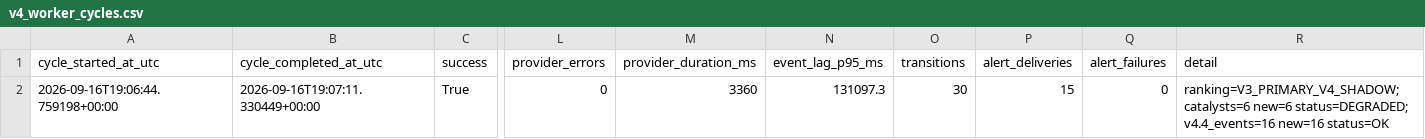
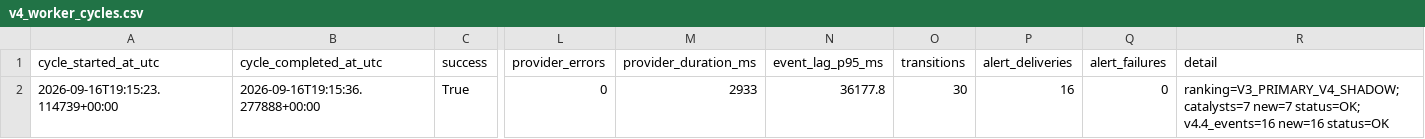
Before and after one commit to AmolBhosale1989/ai-market-scanner, a CSV file: dashboard-data/v4_worker_cycles.csv, drawn as a sheet; only a part is shown, gaps mark what is left out; the diff names each change by its address in the sheet, - before the commit and + after, or states it on an @@ line.

```diff
--- a/dashboard-data/v4_worker_cycles.csv
+++ b/dashboard-data/v4_worker_cycles.csv
-A2 (cycle_started_at_utc): 2026-09-16T19:06:44.759198+00:00
+A2 (cycle_started_at_utc): 2026-09-16T19:15:23.114739+00:00
-B2 (cycle_completed_at_utc): 2026-09-16T19:07:11.330449+00:00
+B2 (cycle_completed_at_utc): 2026-09-16T19:15:36.277888+00:00
-M2 (provider_duration_ms): 3360
+M2 (provider_duration_ms): 2933
-N2 (event_lag_p95_ms): 131097.3
+N2 (event_lag_p95_ms): 36177.8
-P2 (alert_deliveries): 15
+P2 (alert_deliveries): 16
-R2 (detail): ranking=V3_PRIMARY_V4_SHADOW; catalysts=6 new=6 status=DEGRADED; v4.4_events=16 new=16…
+R2 (detail): ranking=V3_PRIMARY_V4_SHADOW; catalysts=7 new=7 status=OK; v4.4_events=16 new=16…
```
Also changed, not shown: dashboard-data/legendary_setups.csv, dashboard-data/trader_top500swing.csv, 14 other files.
